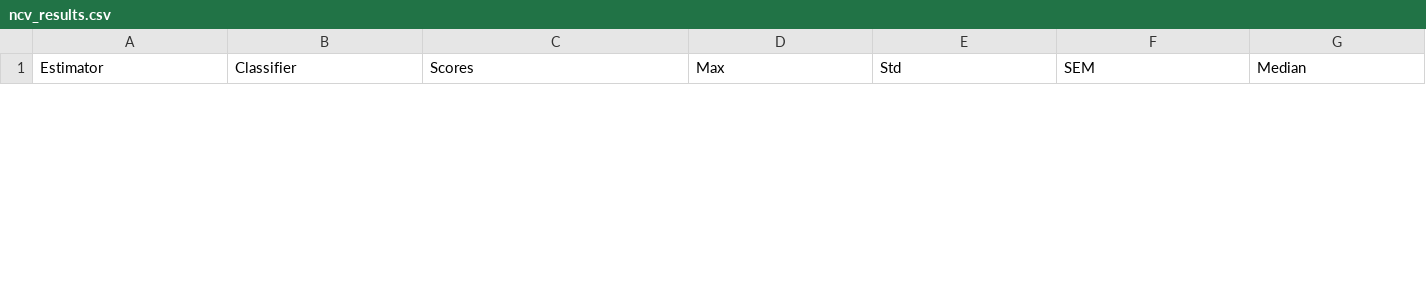
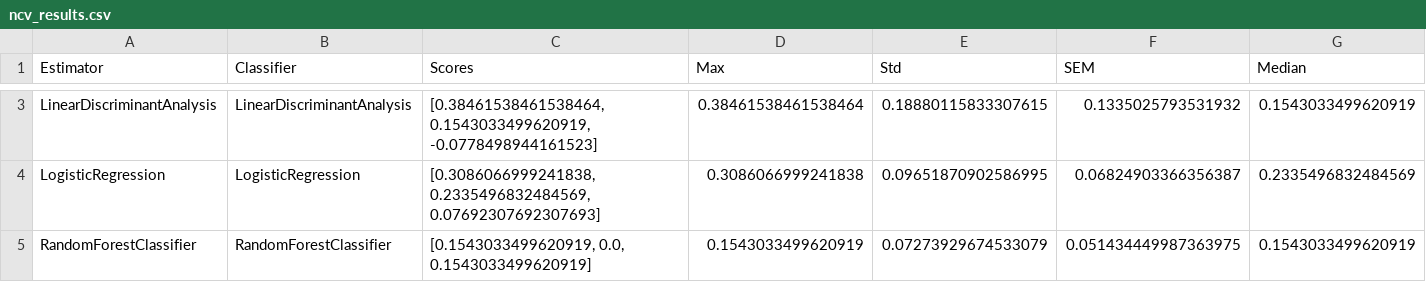
Before and after one commit to costasmexis/AI4META, a CSV file: notebooks/ncv_results.csv, drawn as a sheet; only a part is shown, gaps mark what is left out; rows hold the shown columns only; the diff covers the shown part only; the diff names each change by its address in the sheet, - before the commit and + after, or states it on an @@ line.

```diff
--- a/notebooks/ncv_results.csv
+++ b/notebooks/ncv_results.csv
+row 3: LinearDiscriminantAnalysis | LinearDiscriminantAnalysis | [0.38461538461538464, 0.1543033499620919, -0.0778498944161523] | 0.38461538461538464 | 0.18880115833307615 | 0.1335025793531932 | 0.1543033499620919
+row 4: LogisticRegression | LogisticRegression | [0.3086066999241838, 0.2335496832484569, 0.07692307692307693] | 0.3086066999241838 | 0.09651870902586995 | 0.06824903366356387 | 0.2335496832484569
+row 5: RandomForestClassifier | RandomForestClassifier | [0.1543033499620919, 0.0, 0.1543033499620919] | 0.1543033499620919 | 0.07273929674533079 | 0.051434449987363975 | 0.1543033499620919
```
Also changed, not shown: 1 added row and 2 removed rows elsewhere in this file, 4 other files.
